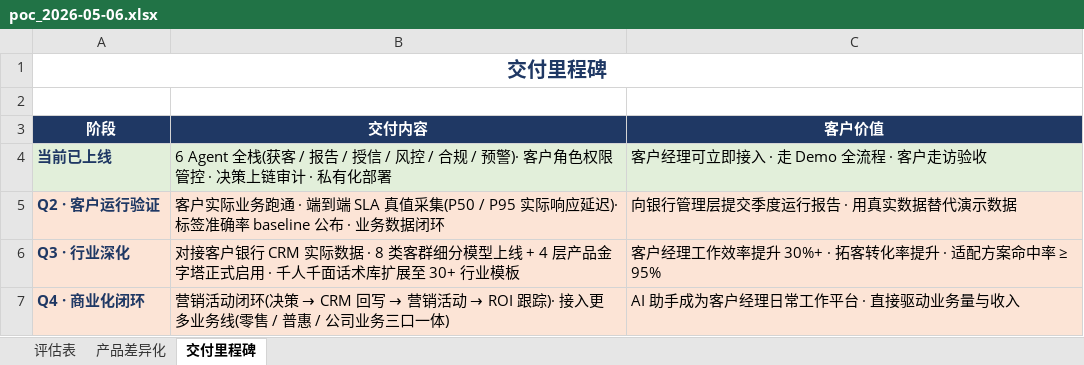
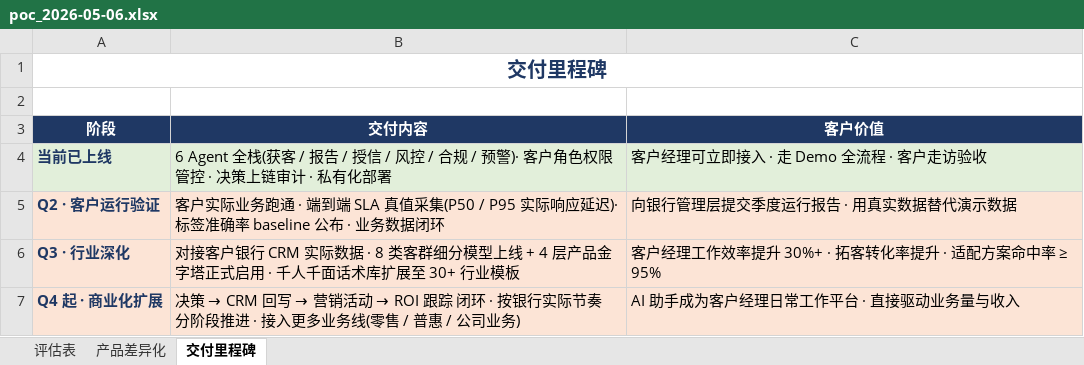
Before and after one commit to smithdosarah-coder/lliuye, an Excel workbook: docs/poc_2026-05-06.xlsx, sheet 交付里程碑, drawn as a sheet; values as stored, in another font and other column widths than the file's, no borders; the diff names each change by its address in the sheet, - before the commit and + after, or states it on an @@ line.

```diff
--- a/docs/poc_2026-05-06.xlsx (sheet 交付里程碑)
+++ b/docs/poc_2026-05-06.xlsx (sheet 交付里程碑)
-A7 (阶段): Q4 · 商业化闭环
+A7 (阶段): Q4 起 · 商业化扩展
@@ B7 (交付内容): 营销活动闭环(决策 → CRM 回写 → 营销活动 → ROI 跟踪)· 接入更多业务线(零售 / 普惠 / 公司业务三口一体) → 决策 → CRM 回写 → 营销活动 → ROI 跟踪 闭环 · 按银行实际节奏分阶段推进 · 接入更多业务线(零售 / 普惠 / 公司业务) @@
```
Also changed, not shown: sheet 评估表.
